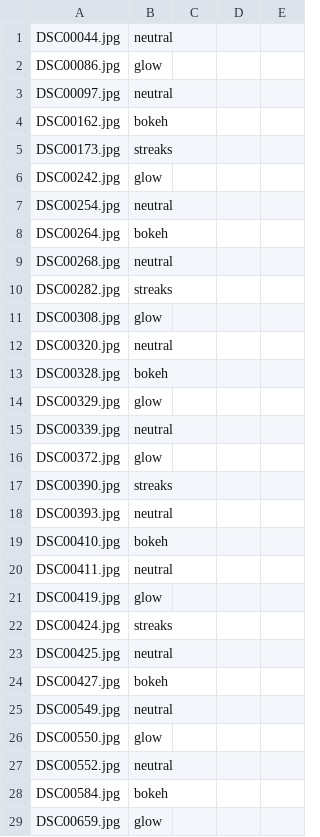
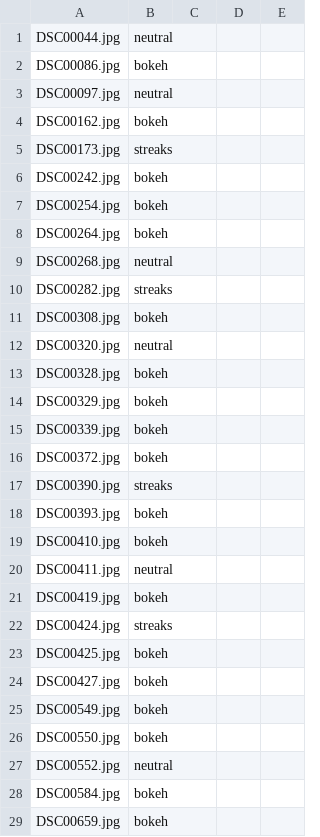
Before and after one commit to tommasoserenifreelance-ux/editing, a CSV file: grading/jobs/venus_30.10.csv, drawn as a sheet; only a part is shown; the diff covers the shown part only.

```diff
--- a/grading/jobs/venus_30.10.csv
+++ b/grading/jobs/venus_30.10.csv
@@ -1,3 +1,3 @@
 DSC00044.jpg,neutral
-DSC00086.jpg,glow
+DSC00086.jpg,bokeh
 DSC00097.jpg,neutral
@@ -5,4 +5,4 @@ DSC00162.jpg,bokeh
 DSC00173.jpg,streaks
-DSC00242.jpg,glow
-DSC00254.jpg,neutral
+DSC00242.jpg,bokeh
+DSC00254.jpg,bokeh
 DSC00264.jpg,bokeh
@@ -10,20 +10,20 @@ DSC00268.jpg,neutral
 DSC00282.jpg,streaks
-DSC00308.jpg,glow
+DSC00308.jpg,bokeh
 DSC00320.jpg,neutral
 DSC00328.jpg,bokeh
-DSC00329.jpg,glow
-DSC00339.jpg,neutral
-DSC00372.jpg,glow
+DSC00329.jpg,bokeh
+DSC00339.jpg,bokeh
+DSC00372.jpg,bokeh
 DSC00390.jpg,streaks
-DSC00393.jpg,neutral
+DSC00393.jpg,bokeh
 DSC00410.jpg,bokeh
 DSC00411.jpg,neutral
-DSC00419.jpg,glow
+DSC00419.jpg,bokeh
 DSC00424.jpg,streaks
-DSC00425.jpg,neutral
+DSC00425.jpg,bokeh
 DSC00427.jpg,bokeh
-DSC00549.jpg,neutral
-DSC00550.jpg,glow
+DSC00549.jpg,bokeh
+DSC00550.jpg,bokeh
 DSC00552.jpg,neutral
 DSC00584.jpg,bokeh
-DSC00659.jpg,glow
+DSC00659.jpg,bokeh
```
Also changed, not shown: 22 edited cells elsewhere in this file, 2 other files.
